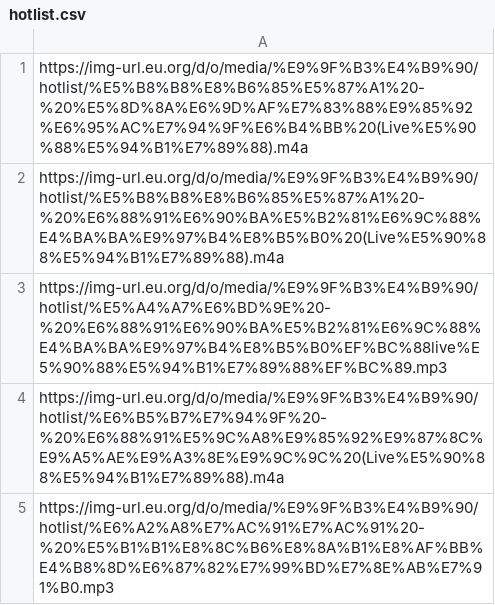
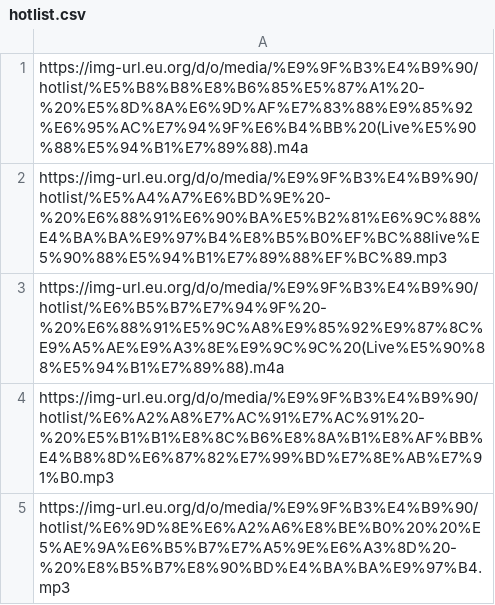
Before and after one commit to LetterCard/random-api, a CSV file: url/music/hotlist.csv, drawn as a sheet; only a part is shown; the shorter side is filled out with more unchanged rows.

Commit message:
Update hotlist.csv

```diff
--- a/url/music/hotlist.csv
+++ b/url/music/hotlist.csv
@@ -1,3 +1,2 @@
 https://img-url.eu.org/d/o/media/%E9%9F%B3%E4%B9%90/hotlist/%E5%B8%B8%E8%B6%85%E5%87%A1%20-%20%E5%8D%8A%E6%9D%AF%E7%83%88%E9%85%92%E6%95%AC%E7%94%9F%E6%B4%BB%20(Live%E5%90%88%E5%94%B1%E7%89%88).m4a
-https://img-url.eu.org/d/o/media/%E9%9F%B3%E4%B9%90/hotlist/%E5%B8%B8%E8%B6%85%E5%87%A1%20-%20%E6%88%91%E6%90%BA%E5%B2%81%E6%9C%88%E4%BA%BA%E9%97%B4%E8%B5%B0%20(Live%E5%90%88%E5%94%B1%E7%89%88).m4a
 https://img-url.eu.org/d/o/media/%E9%9F%B3%E4%B9%90/hotlist/%E5%A4%A7%E6%BD%9E%20-%20%E6%88%91%E6%90%BA%E5%B2%81%E6%9C%88%E4%BA%BA%E9%97%B4%E8%B5%B0%EF%BC%88live%E5%90%88%E5%94%B1%E7%89%88%EF%BC%89.mp3
```
